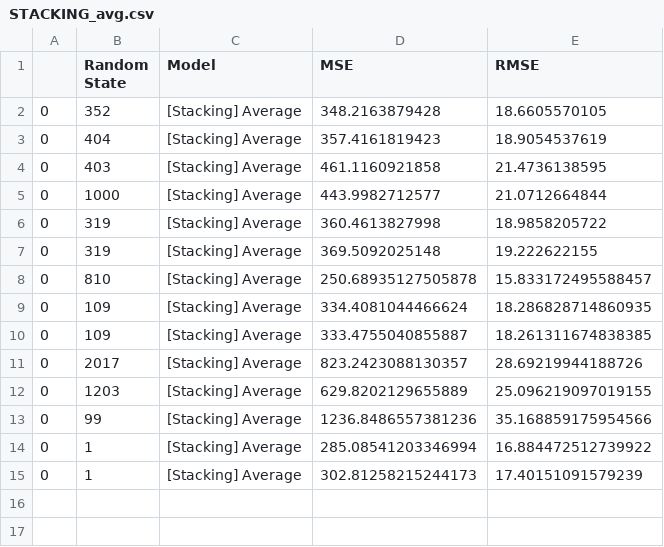
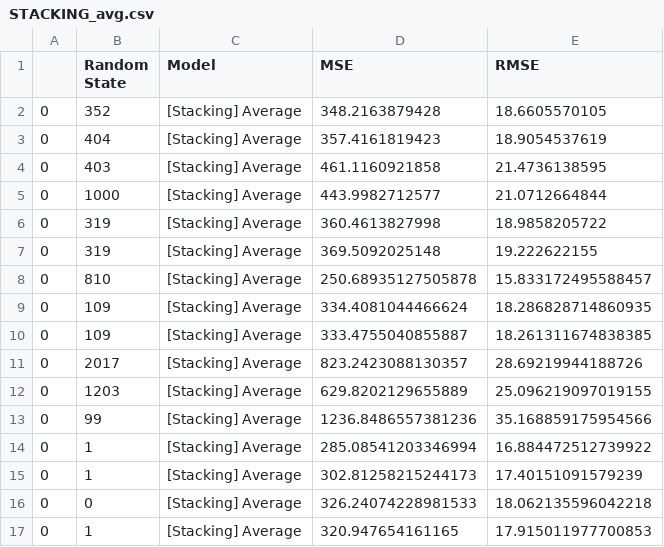
Before and after one commit to jihoonerd/1985_Auto_Imports_Database, a CSV file: log/STACKING_avg.csv, drawn as a sheet.

```diff
--- a/log/STACKING_avg.csv
+++ b/log/STACKING_avg.csv
@@ -15 +15,3 @@
 0,1,[Stacking] Average,302.81258215244173,17.40151091579239
+0,0,[Stacking] Average,326.24074228981533,18.062135596042218
+0,1,[Stacking] Average,320.947654161165,17.915011977700853
```
Also changed, not shown: log/STACKING_linear_regression.csv, log/STACKING_neural_network.csv, 7 other files.
